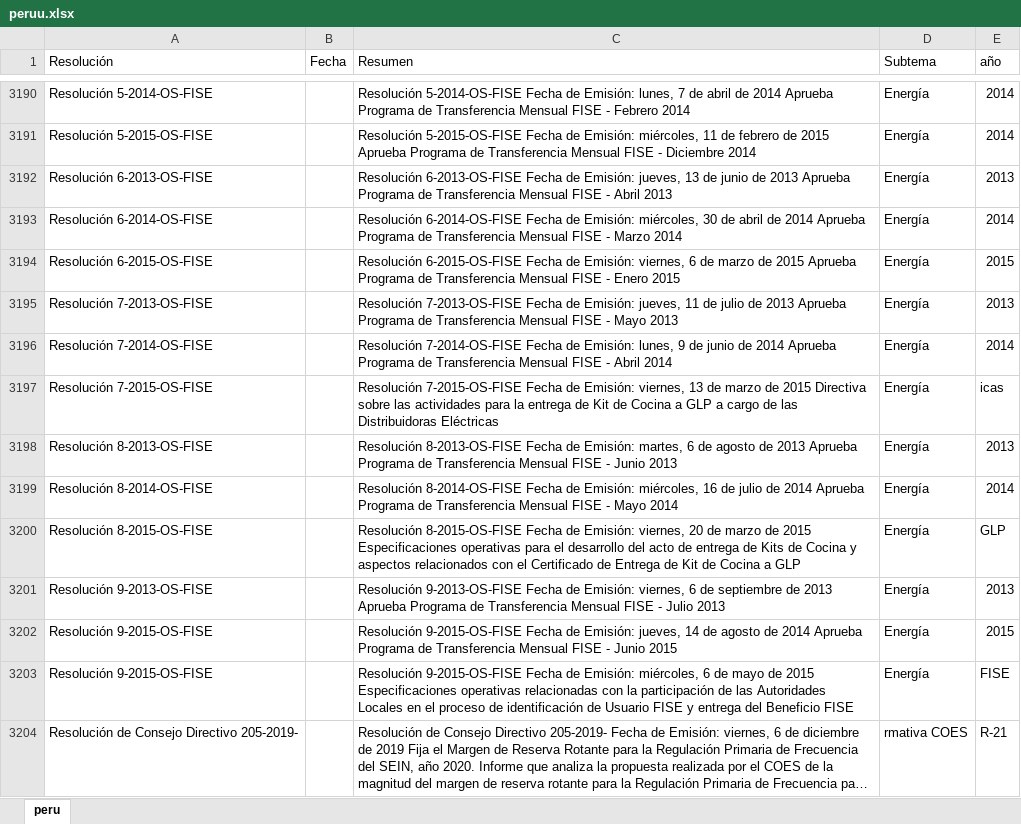
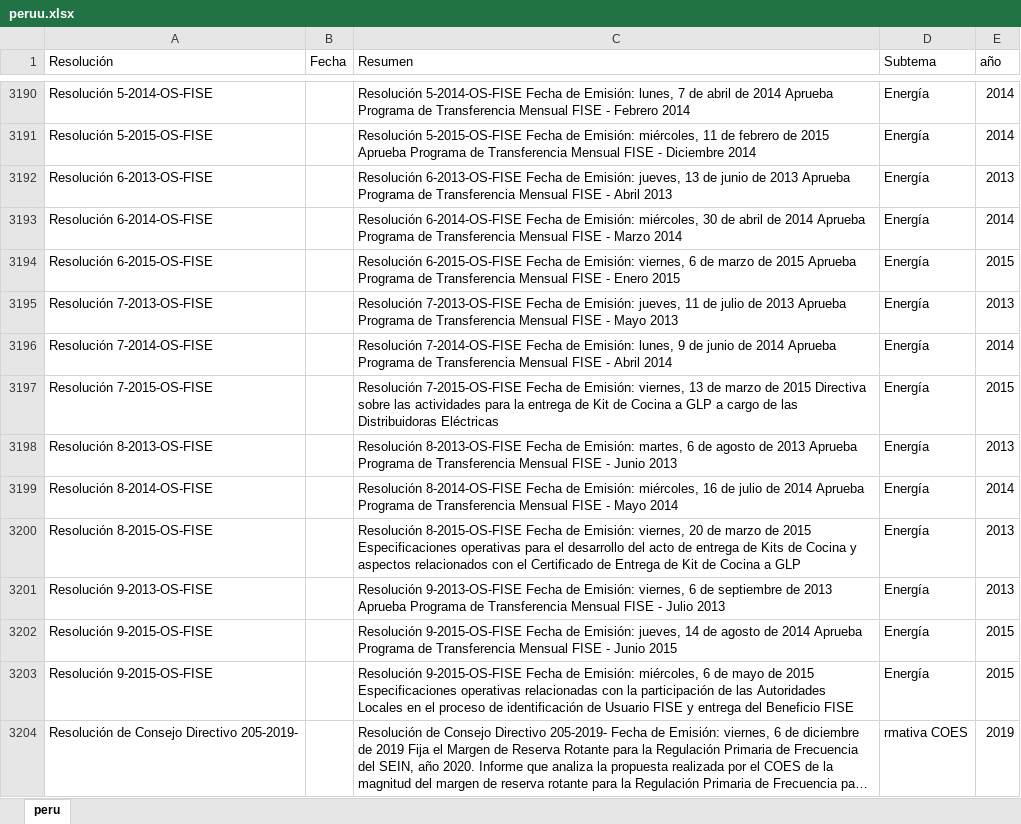
Before and after one commit to jguerrae/ProyectoReg, an Excel workbook: Electricidad/peru/peruu.xlsx, sheet peru, drawn as a sheet; only a part is shown, gaps mark what is left out; long unchanged cells end in …; values as stored, in another font and other column widths than the file's, no borders; the diff covers the shown part only; the diff names each change by its address in the sheet, - before the commit and + after, or states it on an @@ line.

```diff
--- a/Electricidad/peru/peruu.xlsx (sheet peru)
+++ b/Electricidad/peru/peruu.xlsx (sheet peru)
-E3197 (año): icas
+E3197 (año): 2015
-E3200 (año): GLP
+E3200 (año): 2013
-E3203 (año): FISE
+E3203 (año): 2015
-E3204 (año): R-21
+E3204 (año): 2019
```
Also changed, not shown: 69 edited cells elsewhere in this sheet, Electricidad/col/col.xlsx, 45 other files.
